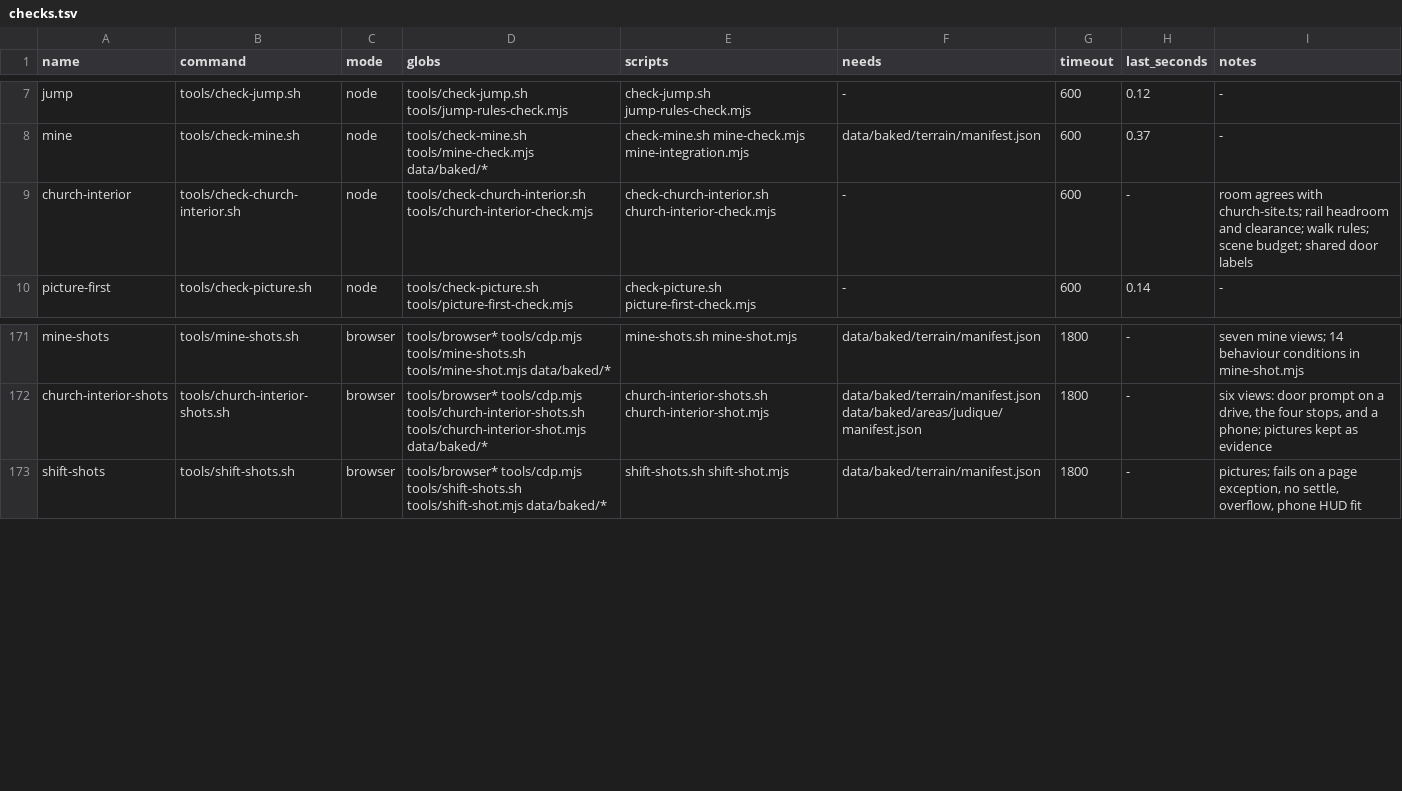
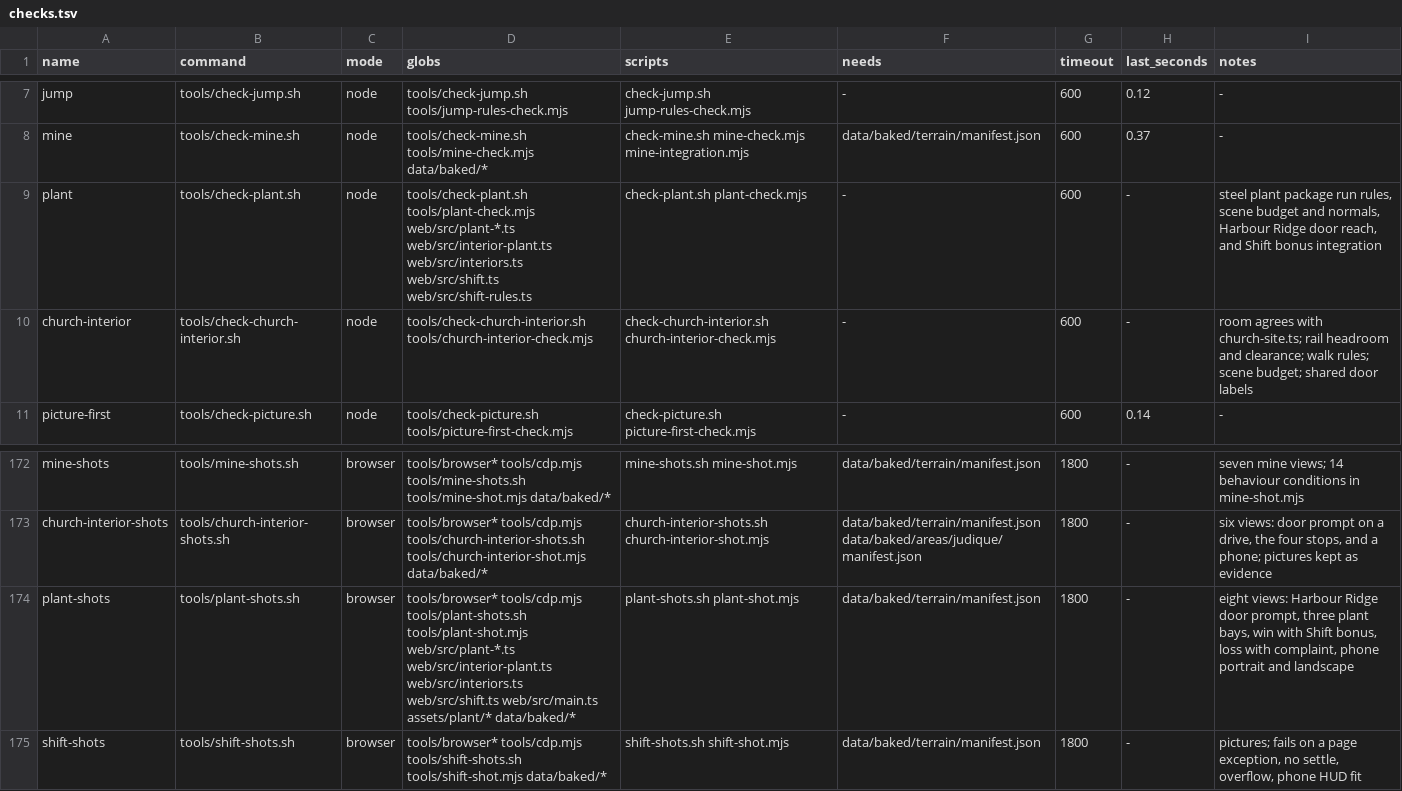
Before and after one commit to dfakkeldy/just-drive, a TSV file: tools/checks.tsv, drawn as a sheet; only a part is shown, gaps mark what is left out.

Commit message:
Add steel plant package run interior at Harbour Ridge Shop

```diff
--- a/tools/checks.tsv
+++ b/tools/checks.tsv
@@ -8,2 +8,3 @@ jump	tools/check-jump.sh	node	tools/check-jump.sh tools/jump-rules-check.mjs	che
 mine	tools/check-mine.sh	node	tools/check-mine.sh tools/mine-check.mjs data/baked/*	check-mine.sh mine-check.mjs mine-integration.mjs	data/baked/terrain/manifest.json	600	0.37	-
+plant	tools/check-plant.sh	node	tools/check-plant.sh tools/plant-check.mjs web/src/plant-*.ts web/src/interior-plant.ts web/src/interiors.ts web/src/shift.ts web/src/shift-rules.ts	check-plant.sh plant-check.mjs	-	600	-	steel plant package run rules, scene budget and normals, Harbour Ridge door reach, and Shift bonus integration
 church-interior	tools/check-church-interior.sh	node	tools/check-church-interior.sh tools/church-interior-check.mjs	check-church-interior.sh church-interior-check.mjs	-	600	-	room agrees with church-site.ts; rail headroom and clearance; walk rules; scene budget; shared door labels
@@ -172,2 +173,3 @@ mine-shots	tools/mine-shots.sh	browser	tools/browser* tools/cdp.mjs tools/mine-s
 church-interior-shots	tools/church-interior-shots.sh	browser	tools/browser* tools/cdp.mjs tools/church-interior-shots.sh tools/church-interior-shot.mjs data/baked/*	church-interior-shots.sh church-interior-shot.mjs	data/baked/terrain/manifest.json data/baked/areas/judique/manifest.json	1800	-	six views: door prompt on a drive, the four stops, and a phone; pictures kept as evidence
+plant-shots	tools/plant-shots.sh	browser	tools/browser* tools/cdp.mjs tools/plant-shots.sh tools/plant-shot.mjs web/src/plant-*.ts web/src/interior-plant.ts web/src/interiors.ts web/src/shift.ts web/src/main.ts assets/plant/* data/baked/*	plant-shots.sh plant-shot.mjs	data/baked/terrain/manifest.json	1800	-	eight views: Harbour Ridge door prompt, three plant bays, win with Shift bonus, loss with complaint, phone portrait and landscape
 shift-shots	tools/shift-shots.sh	browser	tools/browser* tools/cdp.mjs tools/shift-shots.sh tools/shift-shot.mjs data/baked/*	shift-shots.sh shift-shot.mjs	data/baked/terrain/manifest.json	1800	-	pictures; fails on a page exception, no settle, overflow, phone HUD fit
```
Also changed, not shown: tools/checks-hosts.tsv, 19 other files.
